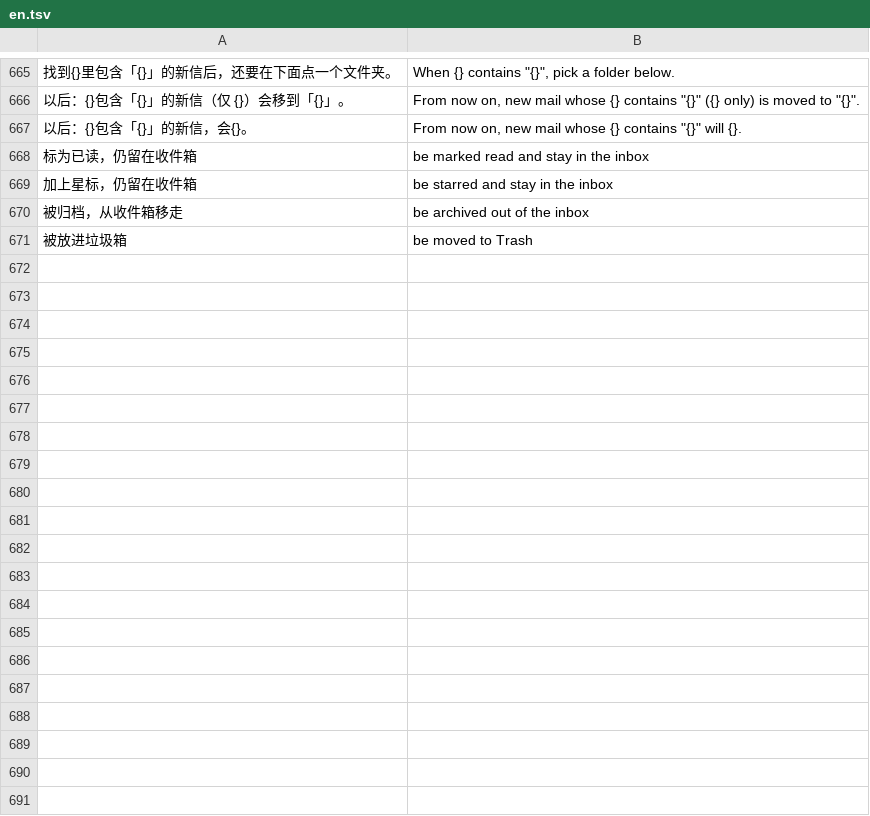
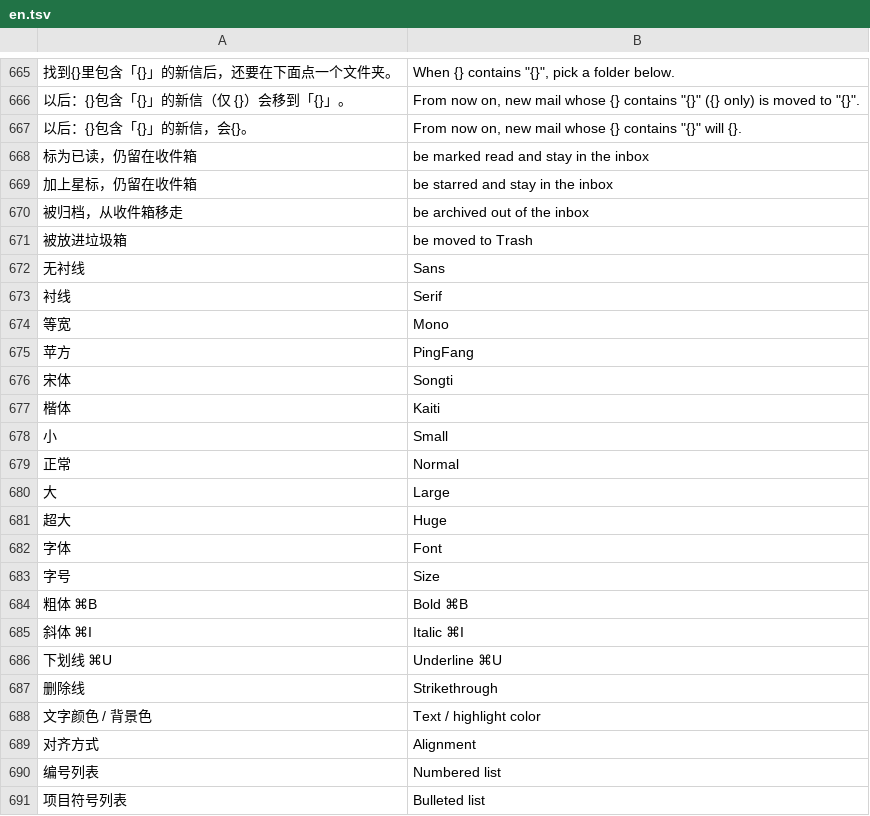
Before and after one commit to davidzhanghui/easymail, a TSV file: locales/en.tsv, drawn as a sheet; only a part is shown, gaps mark what is left out; the diff covers the shown part only; the diff names each change by its address in the sheet, - before the commit and + after, or states it on an @@ line.

```diff
--- a/locales/en.tsv
+++ b/locales/en.tsv
+row 672: 无衬线 | Sans
+row 673: 衬线 | Serif
+row 674: 等宽 | Mono
+row 675: 苹方 | PingFang
+row 676: 宋体 | Songti
+row 677: 楷体 | Kaiti
+row 678: 小 | Small
+row 679: 正常 | Normal
+row 680: 大 | Large
+row 681: 超大 | Huge
+row 682: 字体 | Font
+row 683: 字号 | Size
+row 684: 粗体 ⌘B | Bold ⌘B
+row 685: 斜体 ⌘I | Italic ⌘I
+row 686: 下划线 ⌘U | Underline ⌘U
+row 687: 删除线 | Strikethrough
+row 688: 文字颜色 / 背景色 | Text / highlight color
+row 689: 对齐方式 | Alignment
+row 690: 编号列表 | Numbered list
+row 691: 项目符号列表 | Bulleted list
```
Also changed, not shown: 26 added rows elsewhere in this file, 25 other files.
